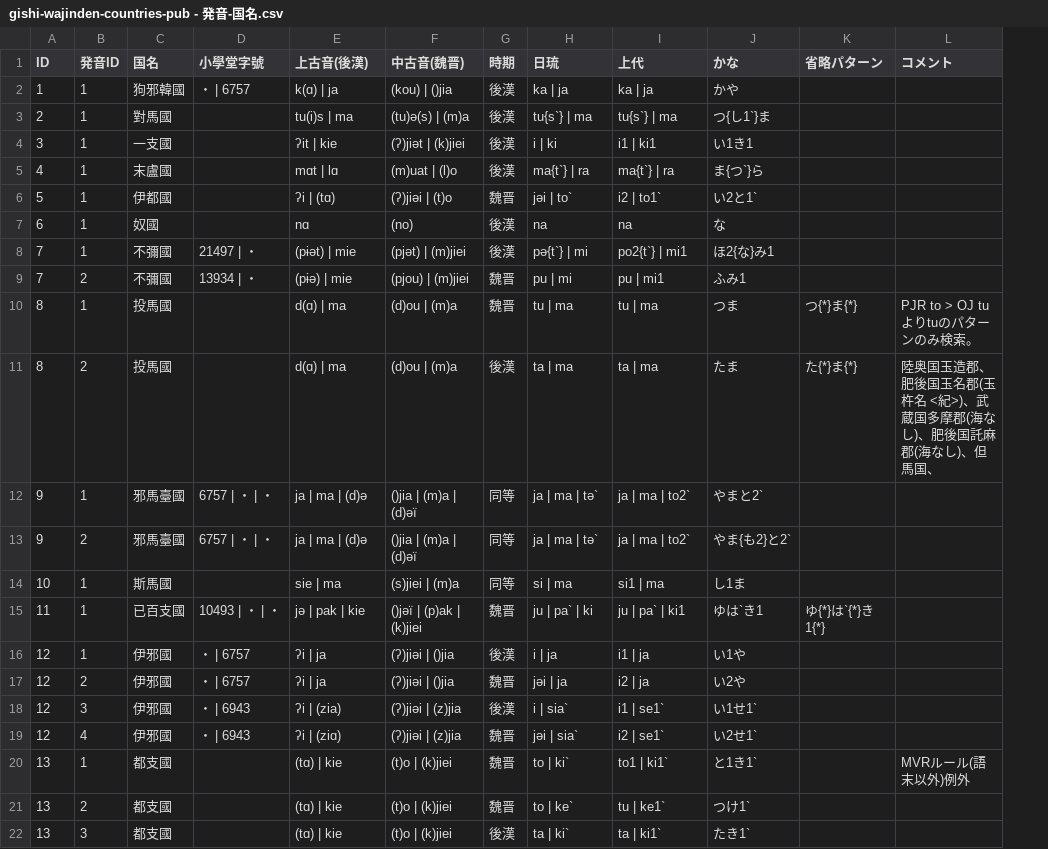
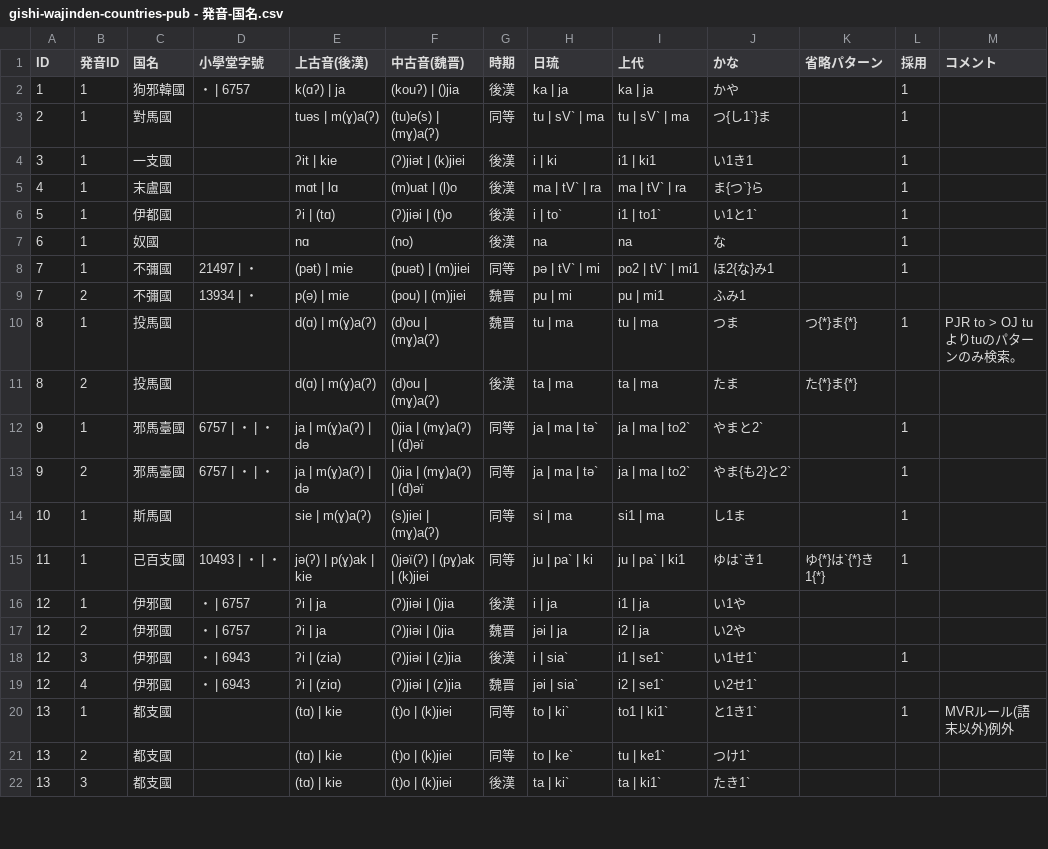
Before and after one commit to ryokawameister/gishi-wajinden-countries, a CSV file: data/gishi-wajinden-countries-pub - 発音-国名.csv, drawn as a sheet; only a part is shown; addresses are those after the commit; the diff covers the shown part only; the diff names each change by its address in the sheet, - before the commit and + after, or states it on an @@ line.

```diff
--- a/data/gishi-wajinden-countries-pub - 発音-国名.csv
+++ b/data/gishi-wajinden-countries-pub - 発音-国名.csv
+column L (採用), rows 2-20: 1 | 1 | 1 | 1 | 1 | 1 | 1 |  | 1 |  | 1 | 1 | 1 | 1 |  |  | 1 |  | 1
-E2 (上古音(後漢)): k(ɑ) | ja
+E2 (上古音(後漢)): k(ɑʔ) | ja
-F2 (中古音(魏晋)): (kou) | ()jia
+F2 (中古音(魏晋)): (kouʔ) | ()jia
-E3 (上古音(後漢)): tu(i)s | ma
+E3 (上古音(後漢)): tuəs | m(ɣ)a(ʔ)
-F3 (中古音(魏晋)): (tu)ə(s) | (m)a
+F3 (中古音(魏晋)): (tu)ə(s) | (mɣ)a(ʔ)
-G3 (時期): 後漢
+G3 (時期): 同等
-H3 (日琉): tu{s`} | ma
+H3 (日琉): tu | sV` | ma
-I3 (上代): tu{s`} | ma
+I3 (上代): tu | sV` | ma
-H5 (日琉): ma{t`} | ra
+H5 (日琉): ma | tV` | ra
-I5 (上代): ma{t`} | ra
+I5 (上代): ma | tV` | ra
-G6 (時期): 魏晋
+G6 (時期): 後漢
-H6 (日琉): jəi | to`
+H6 (日琉): i | to`
-I6 (上代): i2 | to1`
+I6 (上代): i1 | to1`
-J6 (かな): い2と1`
+J6 (かな): い1と1`
-E8 (上古音(後漢)): (pɨət) | mie
+E8 (上古音(後漢)): (pət) | mie
-F8 (中古音(魏晋)): (pjət) | (m)jiei
+F8 (中古音(魏晋)): (puət) | (m)jiei
-G8 (時期): 後漢
+G8 (時期): 同等
-H8 (日琉): pə{t`} | mi
+H8 (日琉): pə | tV` | mi
-I8 (上代): po2{t`} | mi1
+I8 (上代): po2 | tV` | mi1
-E9 (上古音(後漢)): (pɨə) | mie
+E9 (上古音(後漢)): p(ə) | mie
-F9 (中古音(魏晋)): (pjou) | (m)jiei
+F9 (中古音(魏晋)): (pou) | (m)jiei
-E10:E11 (上古音(後漢)): d(ɑ) | ma
+E10:E11 (上古音(後漢)): d(ɑ) | m(ɣ)a(ʔ)
-F10:F11 (中古音(魏晋)): (d)ou | (m)a
+F10:F11 (中古音(魏晋)): (d)ou | (mɣ)a(ʔ)
-M11 (コメント): 陸奥国玉造郡、肥後国玉名郡(玉杵名 <紀>)、武蔵国多摩郡(海なし)、肥後国託麻郡(海なし)、但馬国、
+M11 (コメント): (empty)
-E12:E13 (上古音(後漢)): ja | ma | (d)ə
+E12:E13 (上古音(後漢)): ja | m(ɣ)a(ʔ) | də
-F12:F13 (中古音(魏晋)): ()jia | (m)a | (d)əї
+F12:F13 (中古音(魏晋)): ()jia | (mɣ)a(ʔ) | (d)əї
-E14 (上古音(後漢)): sie | ma
+E14 (上古音(後漢)): sie | m(ɣ)a(ʔ)
-F14 (中古音(魏晋)): (s)jiei | (m)a
+F14 (中古音(魏晋)): (s)jiei | (mɣ)a(ʔ)
-E15 (上古音(後漢)): jə | pak | kie
+E15 (上古音(後漢)): jə(ʔ) | p(ɣ)ak | kie
-F15 (中古音(魏晋)): ()jəї | (p)ak | (k)jiei
+F15 (中古音(魏晋)): ()jəї(ʔ) | (pɣ)ak | (k)jiei
-G15 (時期): 魏晋
+G15 (時期): 同等
-G20:G21 (時期): 魏晋
+G20:G21 (時期): 同等
```
Also changed, not shown: 2 added rows and 81 edited cells elsewhere in this file, data/gishi-wajinden-countries-pub - 候補検討.csv, 1 other file.
